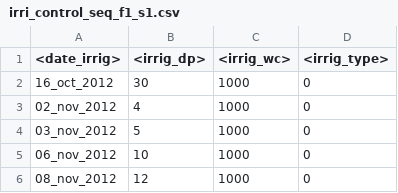
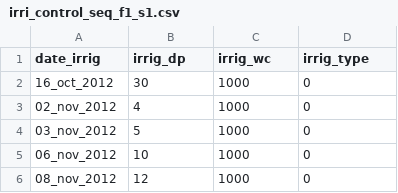
Before and after one commit to Murilodsv/sw_sc_phd, a CSV file: R/R_samuca/sim_db/management/irri_control_seq_f1_s1.csv, drawn as a sheet; only a part is shown.

```diff
--- a/R/R_samuca/sim_db/management/irri_control_seq_f1_s1.csv
+++ b/R/R_samuca/sim_db/management/irri_control_seq_f1_s1.csv
@@ -1,2 +1,2 @@
-<date_irrig>,<irrig_dp>,<irrig_wc>,<irrig_type>
+date_irrig,irrig_dp,irrig_wc,irrig_type
 16_oct_2012,30,1000,0
```
Also changed, not shown: R/R_samuca/sim_db/sim_control_seq_f1_s1_SWAP.csv, 8 other files.
